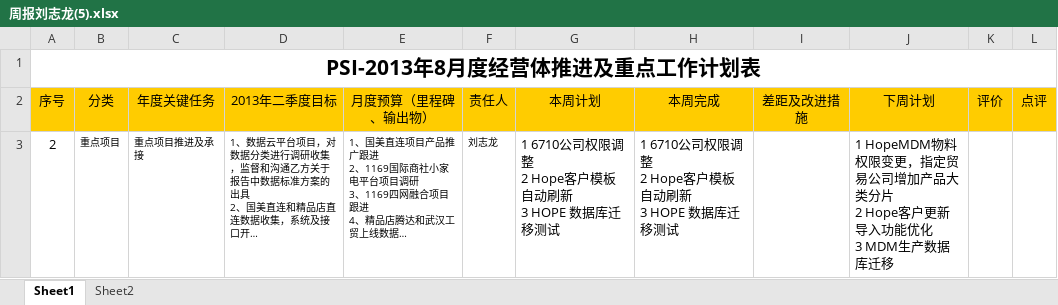
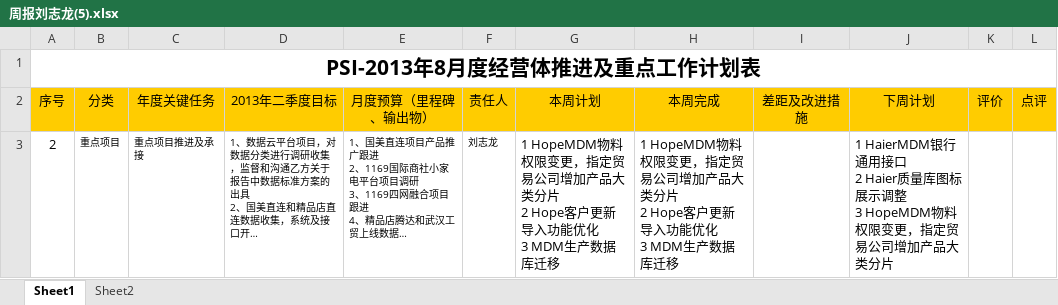
Before and after one commit to Longandai/WorkRecode, an Excel workbook: 周报/周报刘志龙(5).xlsx, sheet Sheet1, drawn as a sheet; long unchanged cells end in …; values as stored, in another font and other column widths than the file's, no borders; ↵ is a line break in a cell; the diff names each change by its address in the sheet, - before the commit and + after, or states it on an @@ line.

Commit message:
ok

```diff
--- a/周报/周报刘志龙(5).xlsx (sheet Sheet1)
+++ b/周报/周报刘志龙(5).xlsx (sheet Sheet1)
-G3 (本周计划): 1 6710公司权限调整 ↵ 2 Hope客户模板自动刷新 ↵ 3 HOPE 数据库迁移测试
+G3 (本周计划): 1 HopeMDM物料权限变更，指定贸易公司增加产品大类分片 ↵ 2 Hope客户更新导入功能优化 ↵ 3 MDM生产数据库迁移
-H3 (本周完成): 1 6710公司权限调整 ↵ 2 Hope客户模板自动刷新 ↵ 3 HOPE 数据库迁移测试
+H3 (本周完成): 1 HopeMDM物料权限变更，指定贸易公司增加产品大类分片 ↵ 2 Hope客户更新导入功能优化 ↵ 3 MDM生产数据库迁移
-J3 (下周计划): 1 HopeMDM物料权限变更，指定贸易公司增加产品大类分片 ↵ 2 Hope客户更新导入功能优化 ↵ 3 MDM生产数据库迁移
+J3 (下周计划): 1 HaierMDM银行通用接口 ↵ 2 Haier质量库图标展示调整 ↵ 3 HopeMDM物料权限变更，指定贸易公司增加产品大类分片
```
